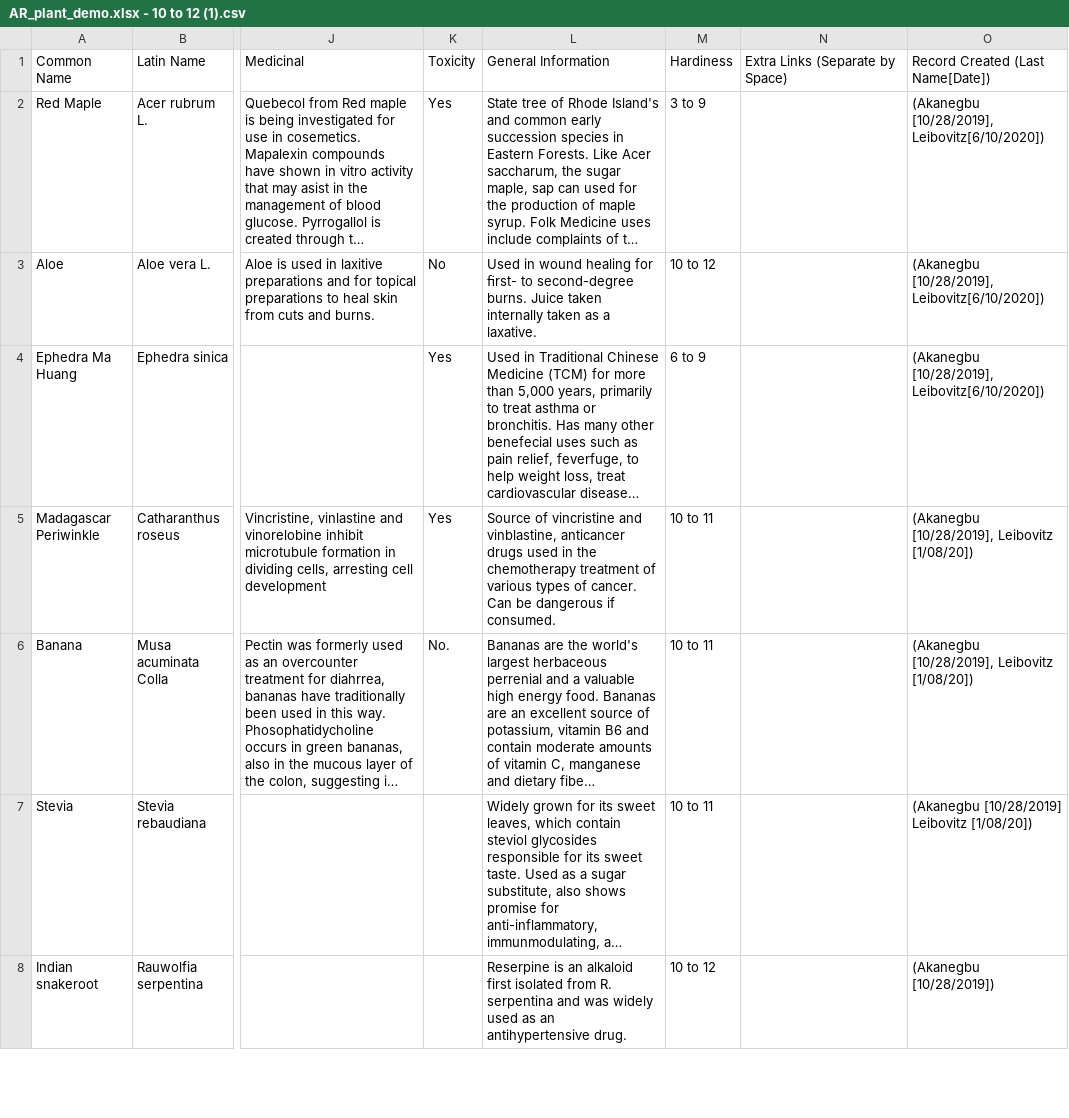
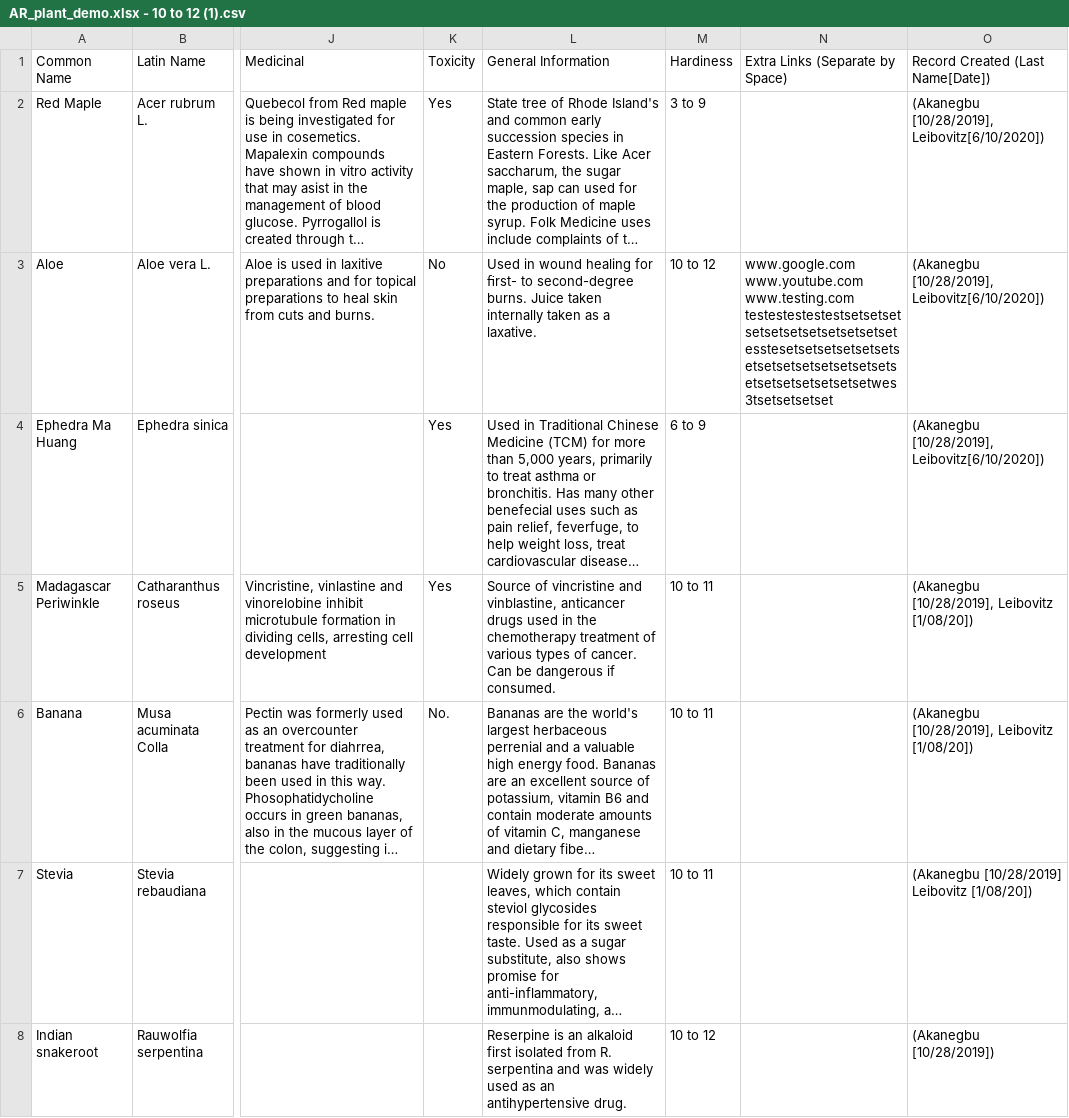
Before and after one commit to AnthonySeven7/STA-Medicinal-Garden, a CSV file: Assets/Resources/Data_files/AR_plant_demo.xlsx - 10 to 12 (1).csv, drawn as a sheet; only a part is shown, gaps mark what is left out; long unchanged cells end in …; the diff names each change by its address in the sheet, - before the commit and + after, or states it on an @@ line.

```diff
--- a/Assets/Resources/Data_files/AR_plant_demo.xlsx - 10 to 12 (1).csv
+++ b/Assets/Resources/Data_files/AR_plant_demo.xlsx - 10 to 12 (1).csv
-N3: (empty)
+N3: www.google.com www.youtube.com www.testing.com testestestestestsetsetsetsetsetsetsetsetsetsetsetesstesetsetsetsetsetsetsetsetsetsetsetsetsetsetsetsetsetsetsetsetsetwes3tsetsetsetset
```
Also changed, not shown: 45 other files.
